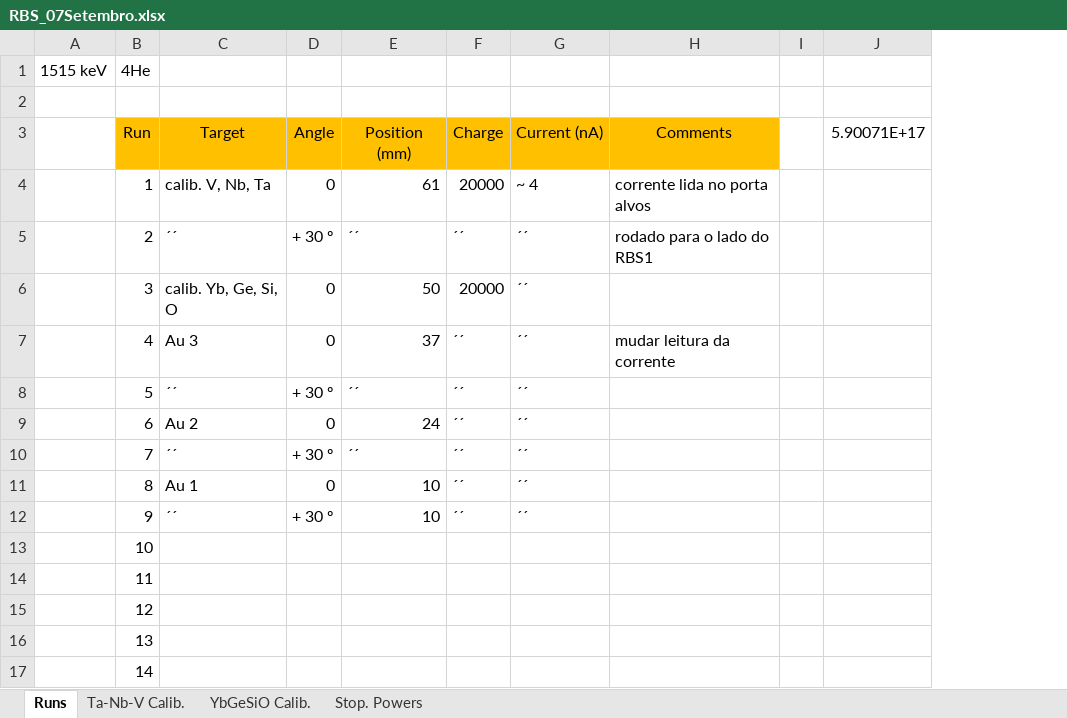
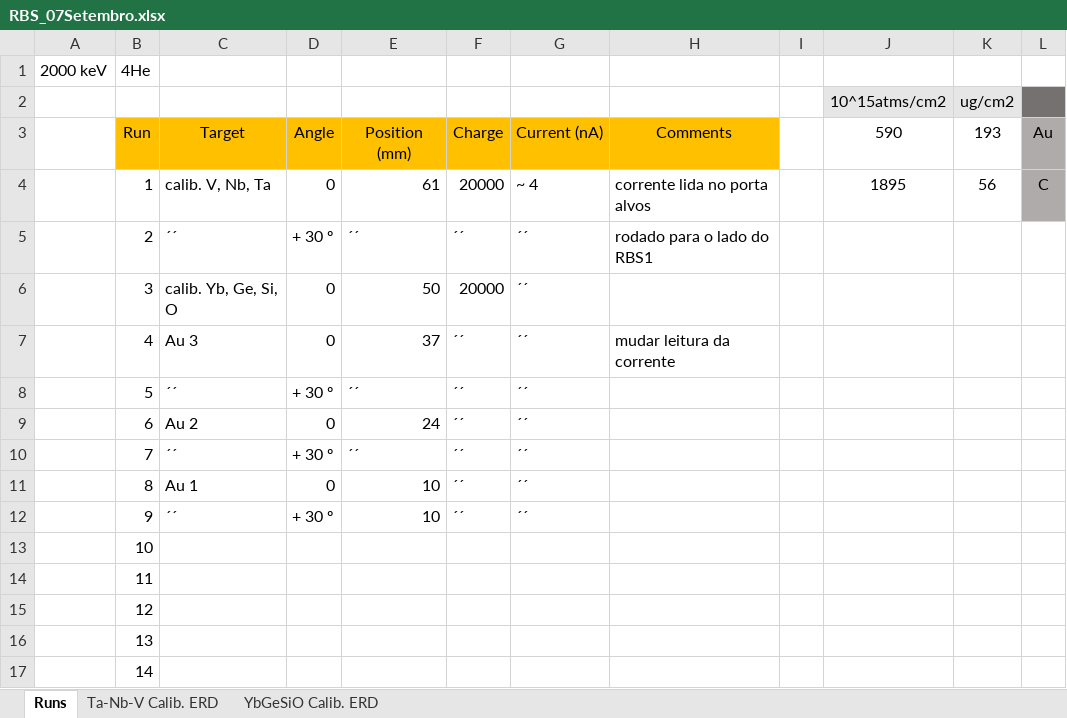
Before and after one commit to RiPires/Gold_n_Lead, an Excel workbook: RBS_7Setembro/RBS_07Setembro.xlsx, sheet Runs, drawn as a sheet; values as stored, in another font and other column widths than the file's, no borders; removed rows and columns are numbered as before the commit, all else as after; the diff names each change by its address in the sheet, - before the commit and + after, or states it on an @@ line.

```diff
--- a/RBS_7Setembro/RBS_07Setembro.xlsx (sheet Runs)
+++ b/RBS_7Setembro/RBS_07Setembro.xlsx (sheet Runs)
-sheet tab: Ta-Nb-V Calib.
+sheet tab: Ta-Nb-V Calib. ERD
-sheet tab: YbGeSiO Calib.
+sheet tab: YbGeSiO Calib. ERD
-sheet tab: Stop. Powers
-column A, row 1: 1515 keV
+column A, row 1: 2000 keV
-column J, row 3: 5.90071E+17
+column J, rows 2-4: 10^15atms/cm2 | 590 | 1895
+column K, rows 2-4: ug/cm2 | 193 | 56
+column L, rows 3-4: Au | C
-row 2: (empty)
+row 2:  |  |  |  |  |  |  |  |  | 10^15atms/cm2 | ug/cm2
```
Also changed, not shown: sheet Ta-Nb-V Calib. ERD, sheet YbGeSiO Calib. ERD, charts or pictures, RBS_2Setembro/Gold&Lead_TargetCharact_v1.xlsx, RBS_2Setembro/RBS_02Setembro.xlsx, 39 other files.
